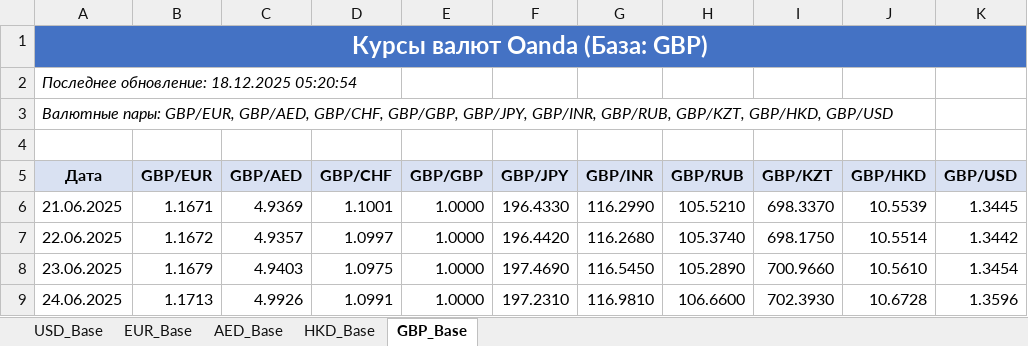
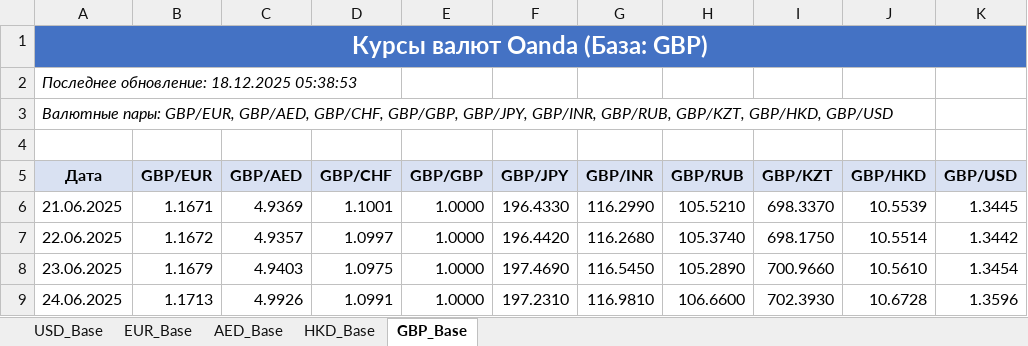
Before and after one commit to KMS-wq/123, an Excel workbook: oanda_all_bases_currencies.xlsx, sheet GBP_Base, drawn as a sheet; only a part is shown; values as stored, in another font and other column widths than the file's, no borders; the diff names each change by its address in the sheet, - before the commit and + after, or states it on an @@ line.

```diff
--- a/oanda_all_bases_currencies.xlsx (sheet GBP_Base)
+++ b/oanda_all_bases_currencies.xlsx (sheet GBP_Base)
-A2 (Дата): Последнее обновление: 18.12.2025 05:20:54
+A2 (Дата): Последнее обновление: 18.12.2025 05:38:53
```
Also changed, not shown: sheet AED_Base, sheet HKD_Base, sheet EUR_Base, sheet USD_Base, 2 other files.
